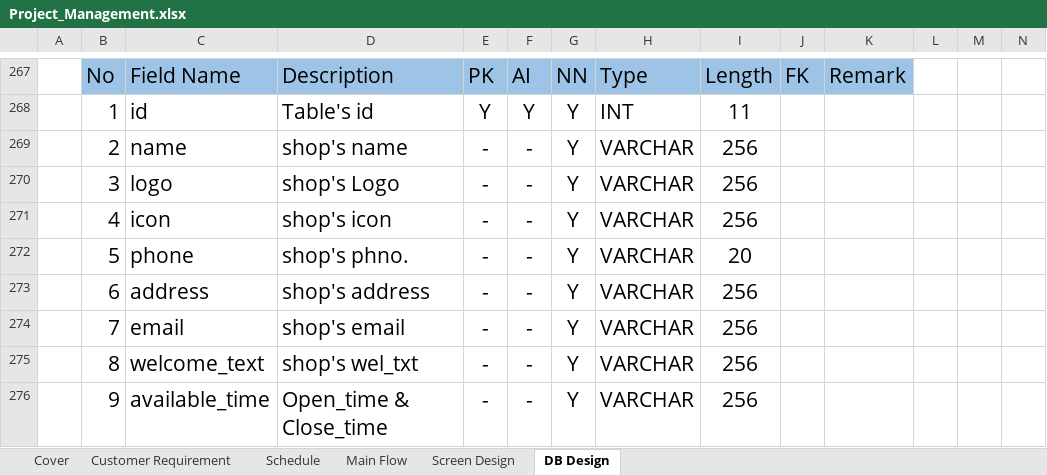
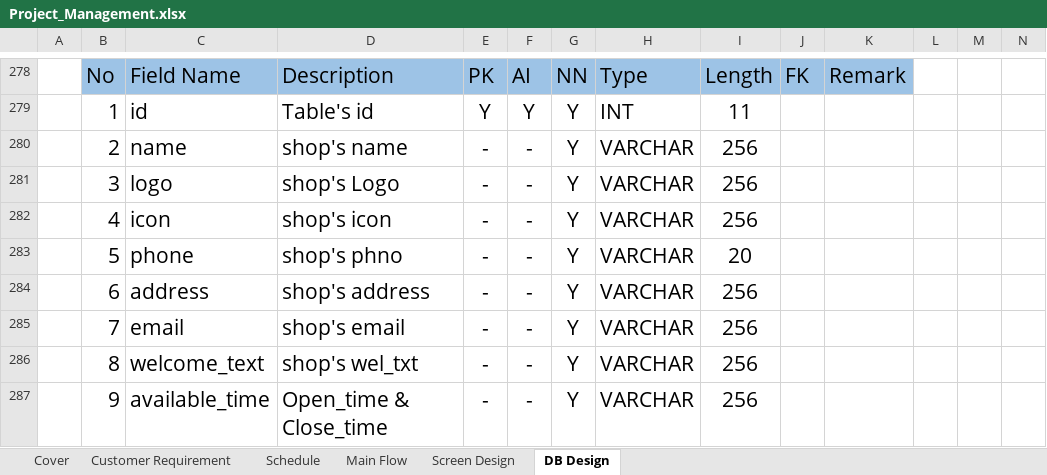
Before and after one commit to Kaung1730/Yadanar_Thike, an Excel workbook: 02.DesignDocument/Project_Management.xlsx, sheet DB Design, drawn as a sheet; only a part is shown, gaps mark what is left out; values as stored, in another font and other column widths than the file's, no borders; addresses are those after the commit; the diff covers the shown part only; the diff names each change by its address in the sheet, - before the commit and + after, or states it on an @@ line.

```diff
--- a/02.DesignDocument/Project_Management.xlsx (sheet DB Design)
+++ b/02.DesignDocument/Project_Management.xlsx (sheet DB Design)
-D283: shop's phno.
+D283: shop's phno
```
Also changed, not shown: 40 added rows, 11 removed rows, 12 moved rows, 47 edited cells and cell formats elsewhere in this sheet, charts or pictures.
